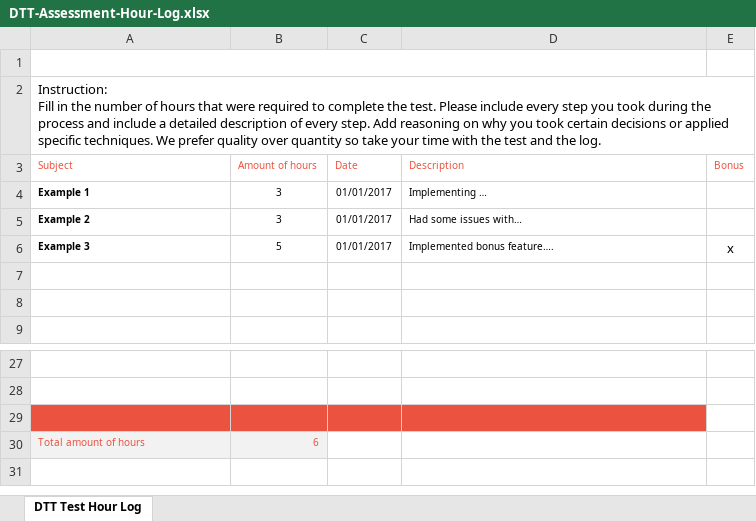
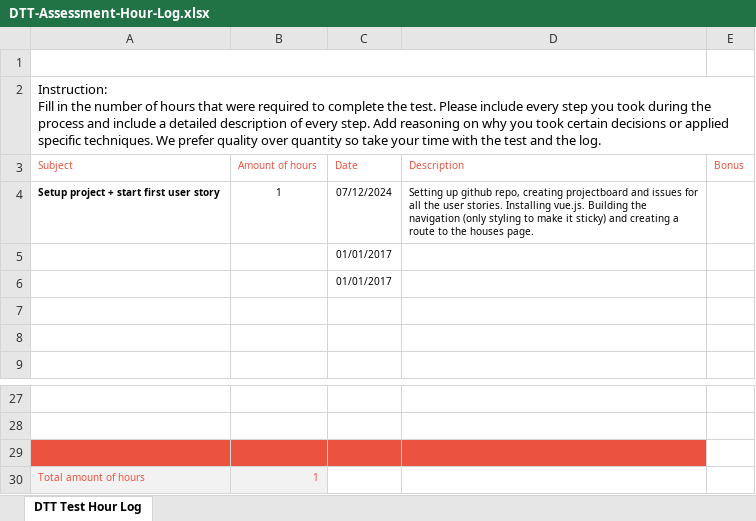
Before and after one commit to zoepje/DTT-houses, an Excel workbook: docs/DTT-Assessment-Hour-Log.xlsx, sheet DTT Test Hour Log, drawn as a sheet; only a part is shown, gaps mark what is left out; values as stored, in another font and other column widths than the file's, no borders; charts and pictures not drawn; removed rows and columns are numbered as before the commit, all else as after; the diff names each change by its address in the sheet, - before the commit and + after, or states it on an @@ line.

Commit message:
update hour log

```diff
--- a/docs/DTT-Assessment-Hour-Log.xlsx (sheet DTT Test Hour Log)
+++ b/docs/DTT-Assessment-Hour-Log.xlsx (sheet DTT Test Hour Log)
-row 4: Example 1 | 3 | 01/01/2017 | Implementing …
-row 5: Example 2 | 3 | 01/01/2017 | Had some issues with…
-row 6: Example 3 | 5 | 01/01/2017 | Implemented bonus feature…. | x
+row 4: Setup project + start first user story | 1 | 07/12/2024 | Setting up github repo, creating projectboard and issues for all the user stories. Installing vue.js. Building the navigation (only styling to make it sticky) and creating a route to the houses page.
+row 5:  |  | 01/01/2017
+row 6:  |  | 01/01/2017
-B30 (Amount of hours): 6
+B30 (Amount of hours): 1
```
